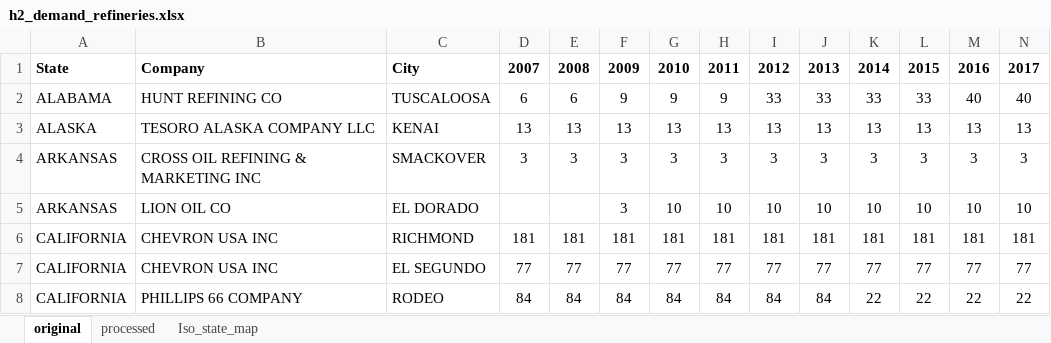
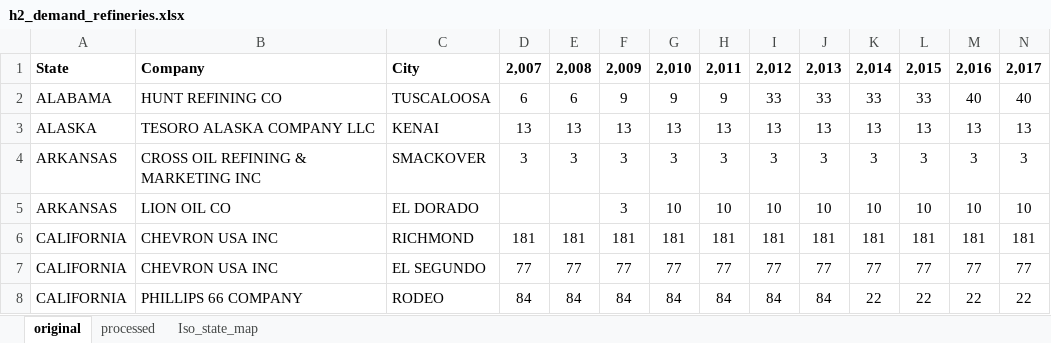
Before and after one commit to mgarrouste/SMR_deployment, an Excel workbook: code/h2_demand_refineries.xlsx, sheet original, drawn as a sheet; only a part is shown; values as stored, in another font and other column widths than the file's, no borders; removed rows and columns are numbered as before the commit, all else as after; rows hold the shown columns only; the diff names each change by its address in the sheet, - before the commit and + after, or states it on an @@ line.

```diff
--- a/code/h2_demand_refineries.xlsx (sheet original)
+++ b/code/h2_demand_refineries.xlsx (sheet original)
-row 1: State | Company | City | 2007 | 2008 | 2009 | 2010 | 2011 | 2012 | 2013 | 2014 | 2015 | 2016 | 2017
+row 1: State | Company | City | 2,007 | 2,008 | 2,009 | 2,010 | 2,011 | 2,012 | 2,013 | 2,014 | 2,015 | 2,016 | 2,017
```
Also changed, not shown: sheet processed.
